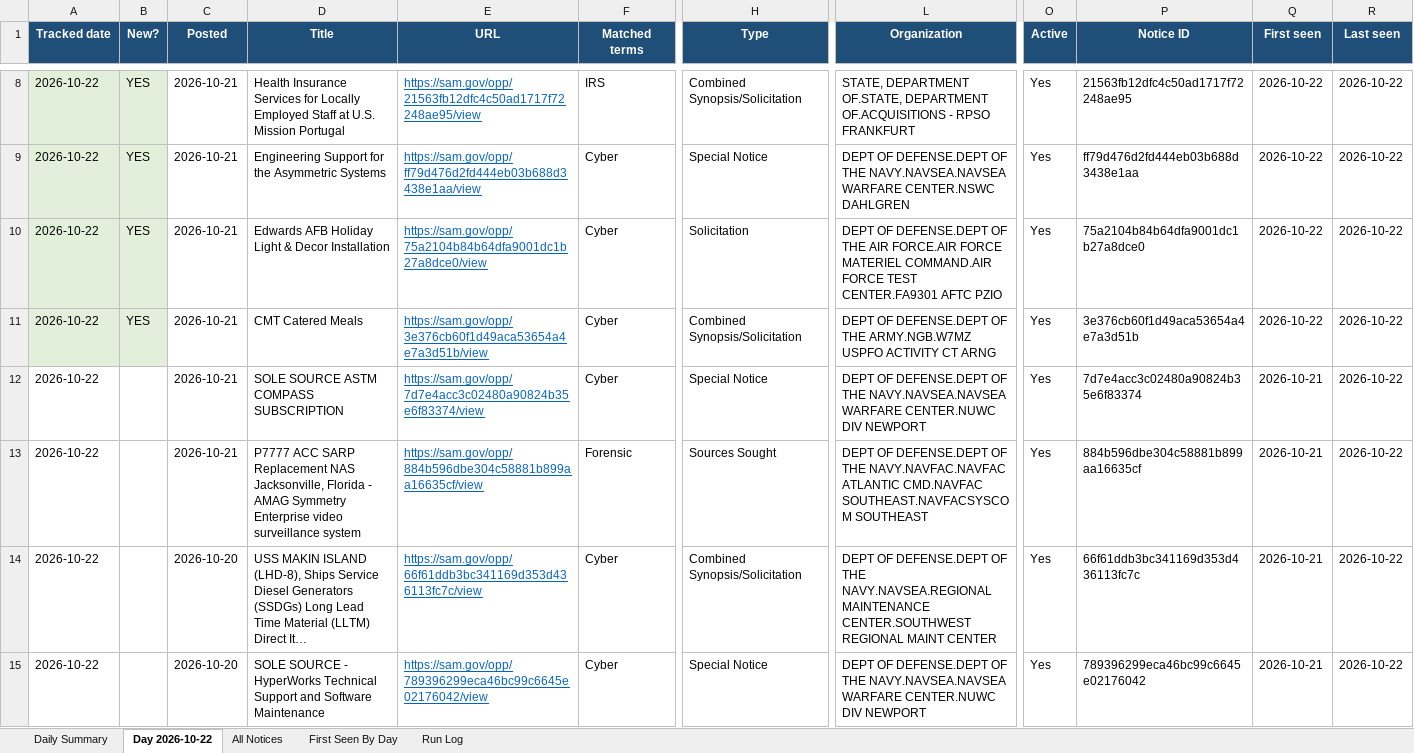
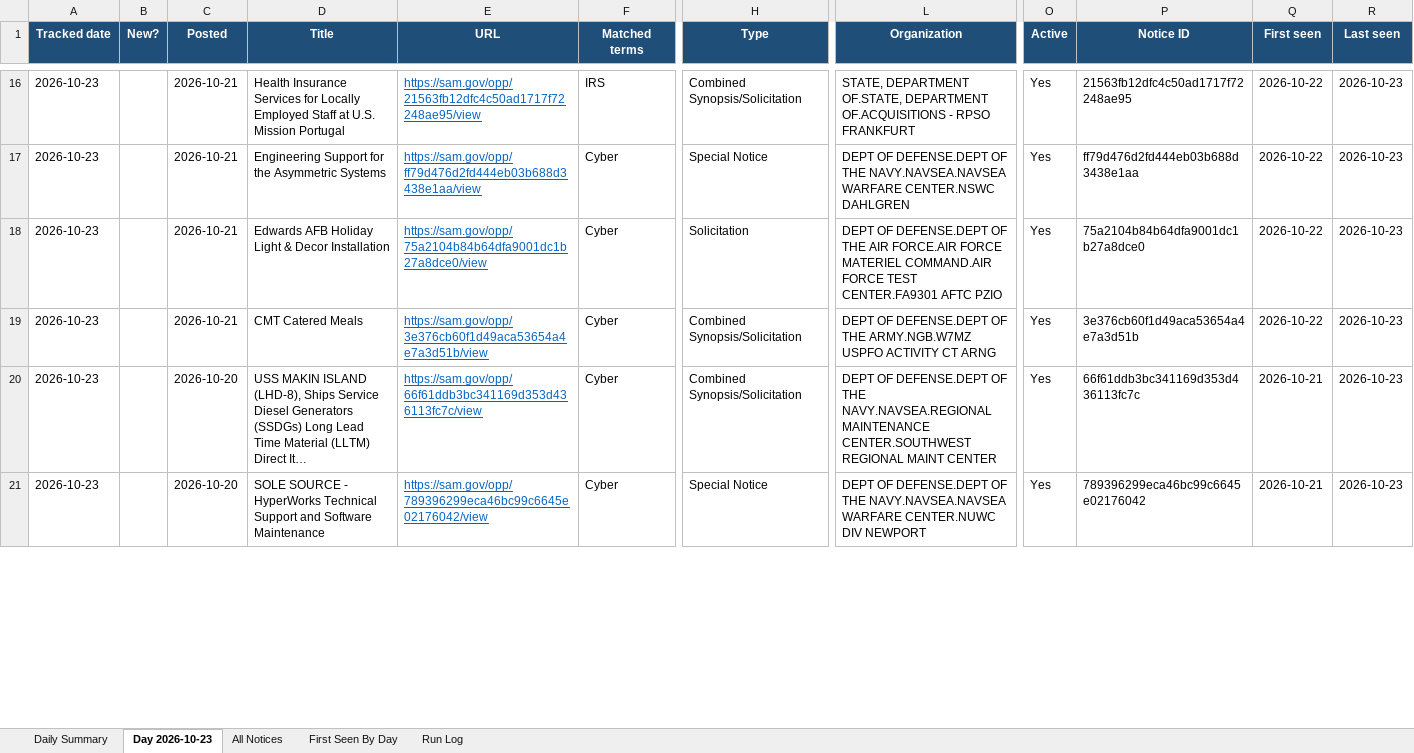
Before and after one commit to biscuitdh/44aa9566-3f78-4f70-9255-8cc9b8d7e019, an Excel workbook: docs/v/SAM-daily-latest.xlsx, sheet Day 2026-10-23, drawn as a sheet; only a part is shown, gaps mark what is left out; long unchanged cells end in …; values as stored, in another font and other column widths than the file's, no borders; removed rows and columns are numbered as before the commit, all else as after; rows hold the shown columns only; the diff covers the shown part only; the diff names each change by its address in the sheet, - before the commit and + after, or states it on an @@ line.

```diff
--- a/docs/v/SAM-daily-latest.xlsx (sheet Day 2026-10-23)
+++ b/docs/v/SAM-daily-latest.xlsx (sheet Day 2026-10-23)
-sheet tab: Day 2026-10-22
+sheet tab: Day 2026-10-23
-A16:A19 (Tracked date): 2026-10-22
+A16:A19 (Tracked date): 2026-10-23
-A16:B19 fill: #E2EFDA
+A16:B19 fill: none
-B16:B19 (New?): YES
+B16:B19 (New?): (empty)
-R16:R19 (Last seen): 2026-10-22
+R16:R19 (Last seen): 2026-10-23
-row 12: 2026-10-22 |  | 2026-10-21 | SOLE SOURCE ASTM COMPASS SUBSCRIPTION | https://sam.gov/opp/7d7e4acc3c02480a90824b35e6f83374/view | Cyber | Special Notice | DEPT OF DEFENSE.DEPT OF THE NAVY.NAVSEA.NAVSEA WARFARE CENTER.NUWC DIV NEWPORT | Yes | 7d7e4acc3c02480a90824b35e6f83374 | 2026-10-21 | 2026-10-22
-row 13: 2026-10-22 |  | 2026-10-21 | P7777 ACC SARP Replacement NAS Jacksonville, Florida - AMAG Symmetry Enterprise video surveillance system | https://sam.gov/opp/884b596dbe304c58881b899aa16635cf/view | Forensic | Sources Sought | DEPT OF DEFENSE.DEPT OF THE NAVY.NAVFAC.NAVFAC ATLANTIC CMD.NAVFAC SOUTHEAST.NAVFACSYSCOM SOUTHEAST | Yes | 884b596dbe304c58881b899aa16635cf | 2026-10-21 | 2026-10-22
-A20:A21 (Tracked date): 2026-10-22
+A20:A21 (Tracked date): 2026-10-23
-R20:R21 (Last seen): 2026-10-22
+R20:R21 (Last seen): 2026-10-23
```
Also changed, not shown: 8 added rows, 5 removed rows, 68 edited cells and cell formats elsewhere in this sheet, sheet All Notices, sheet First Seen By Day, sheet Run Log, sheet Daily Summary, 20 other files.
